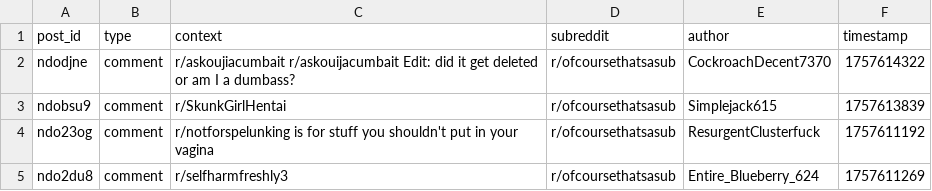
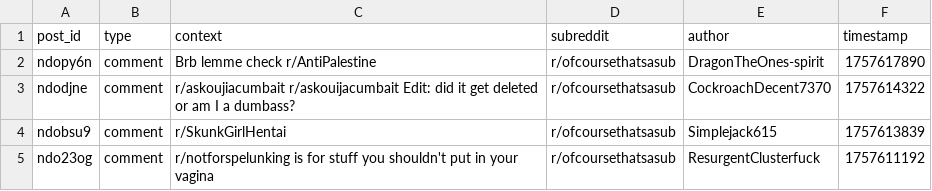
Before and after one commit to EpicureanAtom/Bot, a CSV file: subreddit_refs.csv, drawn as a sheet; only a part is shown; the shorter side is filled out with more unchanged rows; the diff names each change by its address in the sheet, - before the commit and + after, or states it on an @@ line.

Commit message:
Cycle update [auto]

```diff
--- a/subreddit_refs.csv
+++ b/subreddit_refs.csv
+row 2: ndopy6n | comment | Brb lemme check r/AntiPalestine | r/ofcoursethatsasub | DragonTheOnes-spirit | 1757617890
```
